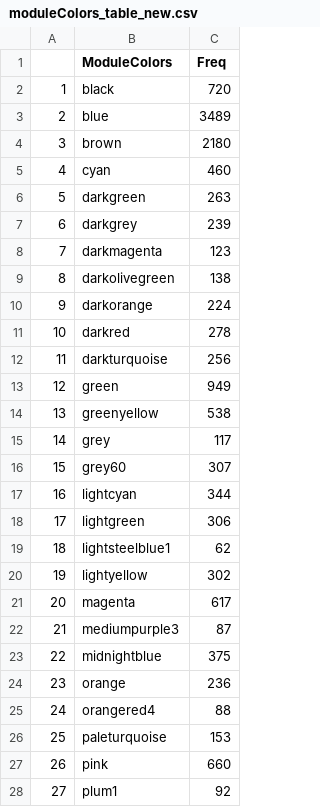
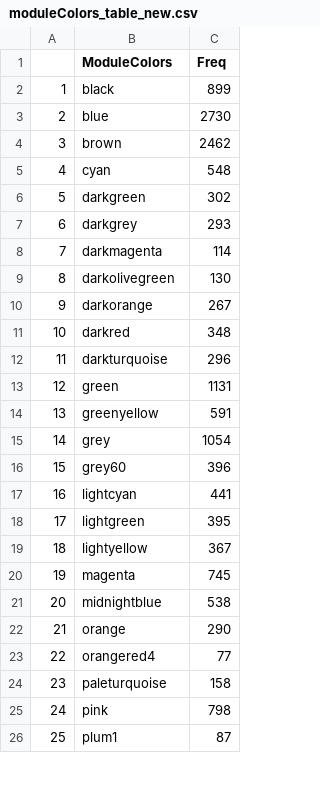
Before and after one commit to luisabender/bioinformatics-bachelor-s-thesis, a CSV file: wgcna_results/moduleColors_table_new.csv, drawn as a sheet; only a part is shown; removed rows and columns are numbered as before the commit, all else as after; the diff covers the shown part only; the diff names each change by its address in the sheet, - before the commit and + after, or states it on an @@ line.

```diff
--- a/wgcna_results/moduleColors_table_new.csv
+++ b/wgcna_results/moduleColors_table_new.csv
-C2 (Freq): 720
+C2 (Freq): 899
-C3 (Freq): 3489
+C3 (Freq): 2730
-C4 (Freq): 2180
+C4 (Freq): 2462
-C5 (Freq): 460
+C5 (Freq): 548
-C6 (Freq): 263
+C6 (Freq): 302
-C7 (Freq): 239
+C7 (Freq): 293
-C8 (Freq): 123
+C8 (Freq): 114
-C9 (Freq): 138
+C9 (Freq): 130
-C10 (Freq): 224
+C10 (Freq): 267
-C11 (Freq): 278
+C11 (Freq): 348
-C12 (Freq): 256
+C12 (Freq): 296
-C13 (Freq): 949
+C13 (Freq): 1131
-C14 (Freq): 538
+C14 (Freq): 591
-C15 (Freq): 117
+C15 (Freq): 1054
-C16 (Freq): 307
+C16 (Freq): 396
-C17 (Freq): 344
+C17 (Freq): 441
-C18 (Freq): 306
+C18 (Freq): 395
-row 19: 18 | lightsteelblue1 | 62
@@ column A renumbered from row 19 down @@
-C19 (Freq): 302
+C19 (Freq): 367
-C20 (Freq): 617
+C20 (Freq): 745
-row 22: 21 | mediumpurple3 | 87
-C21 (Freq): 375
+C21 (Freq): 538
-C22 (Freq): 236
+C22 (Freq): 290
-C23 (Freq): 88
+C23 (Freq): 77
-C24 (Freq): 153
+C24 (Freq): 158
-C25 (Freq): 660
+C25 (Freq): 798
-C26 (Freq): 92
+C26 (Freq): 87
```
Also changed, not shown: 15 edited cells elsewhere in this file, scripts/mergedMEs_new.csv, wgcna_results/modules_table_new.csv, 7 other files.
